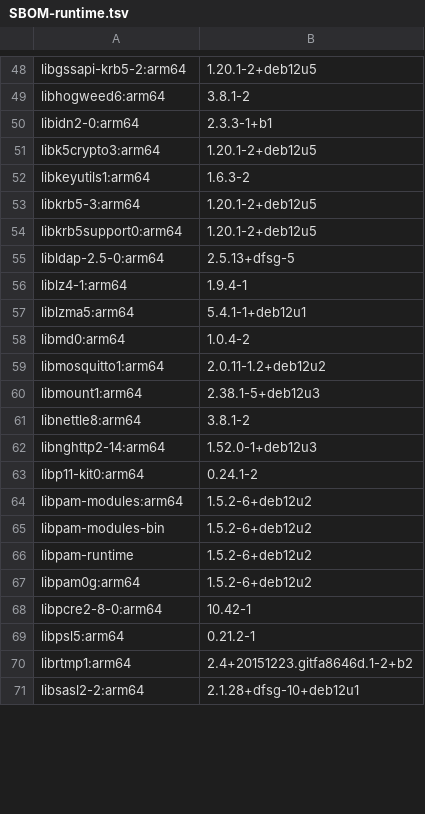
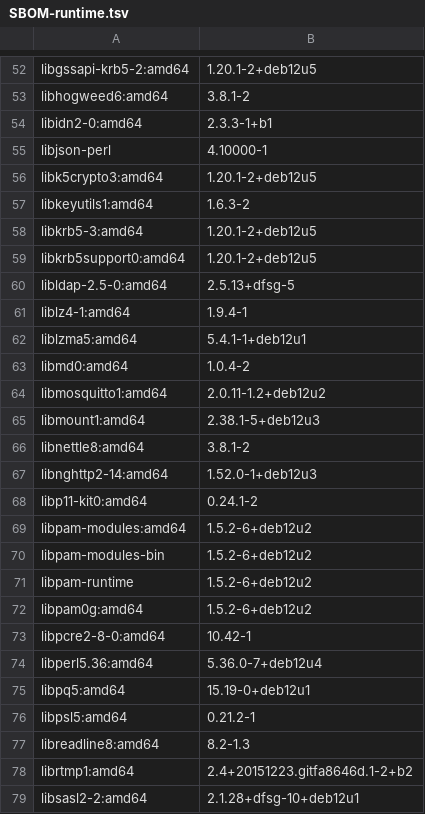
Before and after one commit to onurcankaraman/cnc-simulator, a TSV file: docs/SBOM-runtime.tsv, drawn as a sheet; only a part is shown, gaps mark what is left out; addresses are those after the commit; the diff covers the shown part only; the diff names each change by its address in the sheet, - before the commit and + after, or states it on an @@ line.

```diff
--- a/docs/SBOM-runtime.tsv
+++ b/docs/SBOM-runtime.tsv
-A52: libgssapi-krb5-2:arm64
+A52: libgssapi-krb5-2:amd64
-A53: libhogweed6:arm64
+A53: libhogweed6:amd64
-A54: libidn2-0:arm64
+A54: libidn2-0:amd64
+row 55: libjson-perl | 4.10000-1
-A56: libk5crypto3:arm64
+A56: libk5crypto3:amd64
-A57: libkeyutils1:arm64
+A57: libkeyutils1:amd64
-A58: libkrb5-3:arm64
+A58: libkrb5-3:amd64
-A59: libkrb5support0:arm64
+A59: libkrb5support0:amd64
-A60: libldap-2.5-0:arm64
+A60: libldap-2.5-0:amd64
-A61: liblz4-1:arm64
+A61: liblz4-1:amd64
-A62: liblzma5:arm64
+A62: liblzma5:amd64
-A63: libmd0:arm64
+A63: libmd0:amd64
-A64: libmosquitto1:arm64
+A64: libmosquitto1:amd64
-A65: libmount1:arm64
+A65: libmount1:amd64
-A66: libnettle8:arm64
+A66: libnettle8:amd64
-A67: libnghttp2-14:arm64
+A67: libnghttp2-14:amd64
-A68: libp11-kit0:arm64
+A68: libp11-kit0:amd64
-A69: libpam-modules:arm64
+A69: libpam-modules:amd64
-A72: libpam0g:arm64
+A72: libpam0g:amd64
-A73: libpcre2-8-0:arm64
+A73: libpcre2-8-0:amd64
+row 74: libperl5.36:amd64 | 5.36.0-7+deb12u4
+row 75: libpq5:amd64 | 15.19-0+deb12u1
-A76: libpsl5:arm64
+A76: libpsl5:amd64
+row 77: libreadline8:amd64 | 8.2-1.3
-A78: librtmp1:arm64
+A78: librtmp1:amd64
-A79: libsasl2-2:arm64
+A79: libsasl2-2:amd64
```
Also changed, not shown: 15 added rows, 1 removed row and 44 edited cells elsewhere in this file, 3 other files.
